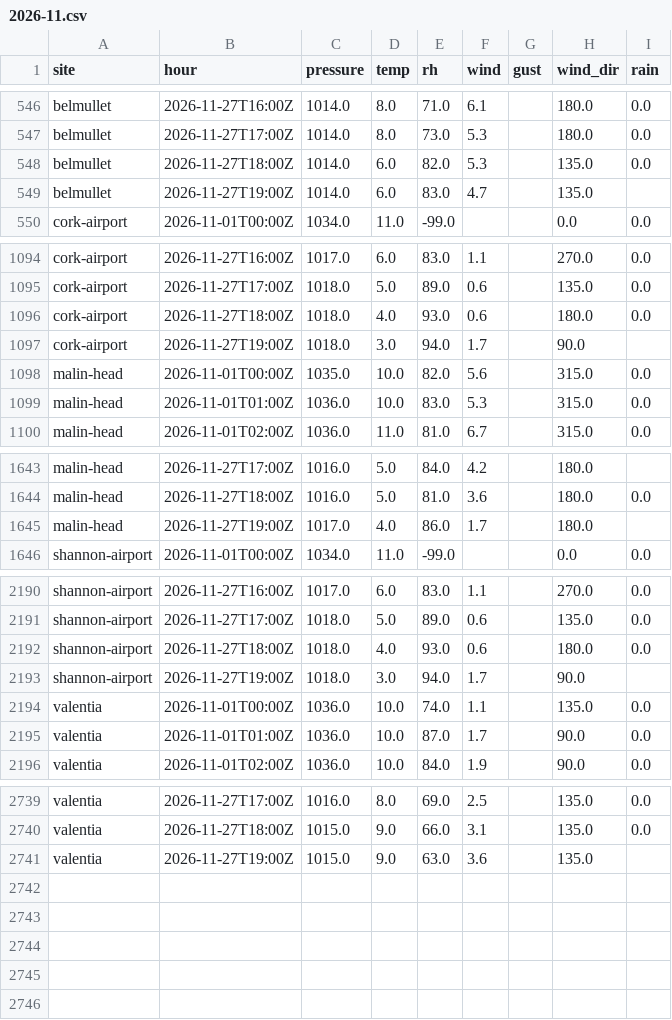
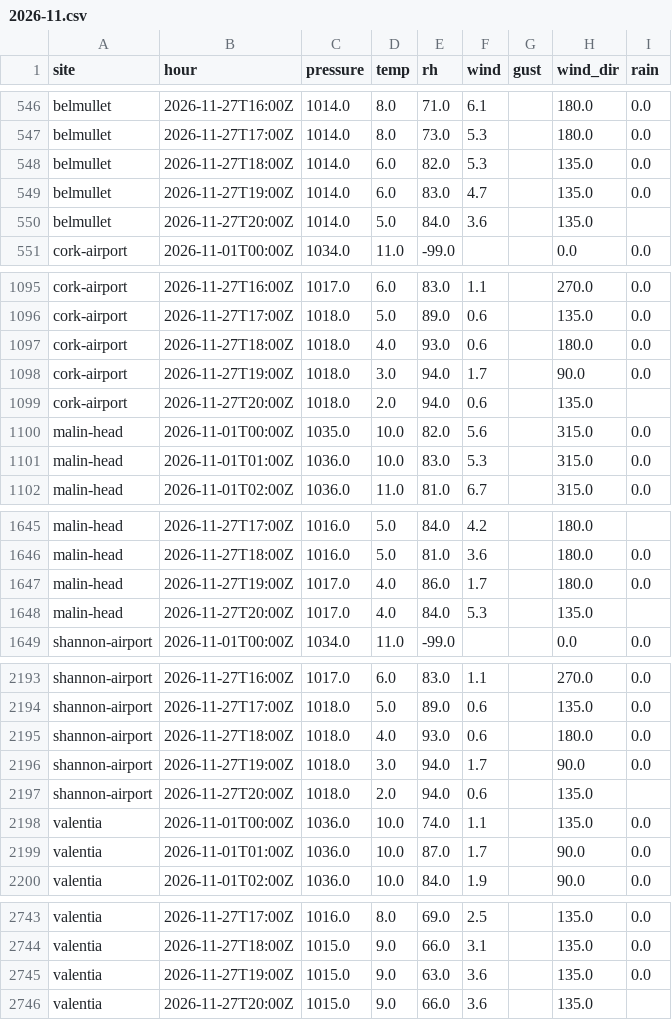
Before and after one commit to lgriffin/weatherlink_website, a CSV file: neighbours/met-eireann/2026-11.csv, drawn as a sheet; only a part is shown, gaps mark what is left out.

```diff
--- a/neighbours/met-eireann/2026-11.csv
+++ b/neighbours/met-eireann/2026-11.csv
@@ -548,3 +548,4 @@ belmullet,2026-11-27T17:00Z,1014.0,8.0,73.0,5.3,,180.0,0.0
 belmullet,2026-11-27T18:00Z,1014.0,6.0,82.0,5.3,,135.0,0.0
-belmullet,2026-11-27T19:00Z,1014.0,6.0,83.0,4.7,,135.0,
+belmullet,2026-11-27T19:00Z,1014.0,6.0,83.0,4.7,,135.0,0.0
+belmullet,2026-11-27T20:00Z,1014.0,5.0,84.0,3.6,,135.0,
 cork-airport,2026-11-01T00:00Z,1034.0,11.0,-99.0,,,0.0,0.0
@@ -1096,3 +1097,4 @@ cork-airport,2026-11-27T17:00Z,1018.0,5.0,89.0,0.6,,135.0,0.0
 cork-airport,2026-11-27T18:00Z,1018.0,4.0,93.0,0.6,,180.0,0.0
-cork-airport,2026-11-27T19:00Z,1018.0,3.0,94.0,1.7,,90.0,
+cork-airport,2026-11-27T19:00Z,1018.0,3.0,94.0,1.7,,90.0,0.0
+cork-airport,2026-11-27T20:00Z,1018.0,2.0,94.0,0.6,,135.0,
 malin-head,2026-11-01T00:00Z,1035.0,10.0,82.0,5.6,,315.0,0.0
@@ -1644,3 +1646,4 @@ malin-head,2026-11-27T17:00Z,1016.0,5.0,84.0,4.2,,180.0,
 malin-head,2026-11-27T18:00Z,1016.0,5.0,81.0,3.6,,180.0,0.0
-malin-head,2026-11-27T19:00Z,1017.0,4.0,86.0,1.7,,180.0,
+malin-head,2026-11-27T19:00Z,1017.0,4.0,86.0,1.7,,180.0,0.0
+malin-head,2026-11-27T20:00Z,1017.0,4.0,84.0,5.3,,135.0,
 shannon-airport,2026-11-01T00:00Z,1034.0,11.0,-99.0,,,0.0,0.0
@@ -2192,3 +2195,4 @@ shannon-airport,2026-11-27T17:00Z,1018.0,5.0,89.0,0.6,,135.0,0.0
 shannon-airport,2026-11-27T18:00Z,1018.0,4.0,93.0,0.6,,180.0,0.0
-shannon-airport,2026-11-27T19:00Z,1018.0,3.0,94.0,1.7,,90.0,
+shannon-airport,2026-11-27T19:00Z,1018.0,3.0,94.0,1.7,,90.0,0.0
+shannon-airport,2026-11-27T20:00Z,1018.0,2.0,94.0,0.6,,135.0,
 valentia,2026-11-01T00:00Z,1036.0,10.0,74.0,1.1,,135.0,0.0
@@ -2740,2 +2744,3 @@ valentia,2026-11-27T17:00Z,1016.0,8.0,69.0,2.5,,135.0,0.0
 valentia,2026-11-27T18:00Z,1015.0,9.0,66.0,3.1,,135.0,0.0
-valentia,2026-11-27T19:00Z,1015.0,9.0,63.0,3.6,,135.0,
+valentia,2026-11-27T19:00Z,1015.0,9.0,63.0,3.6,,135.0,0.0
+valentia,2026-11-27T20:00Z,1015.0,9.0,66.0,3.6,,135.0,
```
Also changed, not shown: neighbours/iwbn/2026-11.csv, 1 other file.
